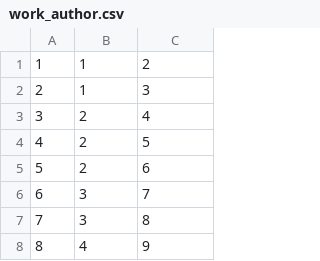
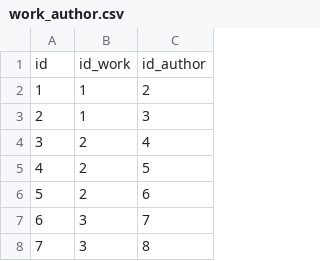
Before and after one commit to jmmccota/paa-tpfinal, a CSV file: work_author.csv, drawn as a sheet; only a part is shown; the shorter side is filled out with more unchanged rows; the diff names each change by its address in the sheet, - before the commit and + after, or states it on an @@ line.

```diff
--- a/work_author.csv
+++ b/work_author.csv
+row 1: id | id_work | id_author
```
Also changed, not shown: 1 other file.
